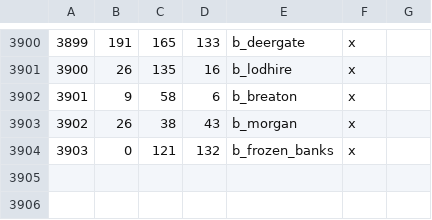
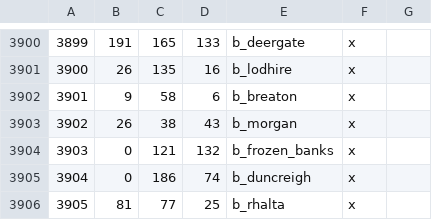
Before and after one commit to Vertimnus/elder-kings-ck3, a CSV file: map_data/definition.csv, drawn as a sheet; only a part is shown, gaps mark what is left out.

Commit message:
Added c_Rhalta; and b_duncreigh to Aldcroft
- also recolored some b_ and c_ to fit their d_

```diff
--- a/map_data/definition.csv
+++ b/map_data/definition.csv
@@ -3904 +3904,3 @@
 3903;0;121;132;b_frozen_banks;x;
+3904;0;186;74;b_duncreigh;x;
+3905;81;77;25;b_rhalta;x;
```
Also changed, not shown: map_data/adjacencies.csv, 10 other files.
